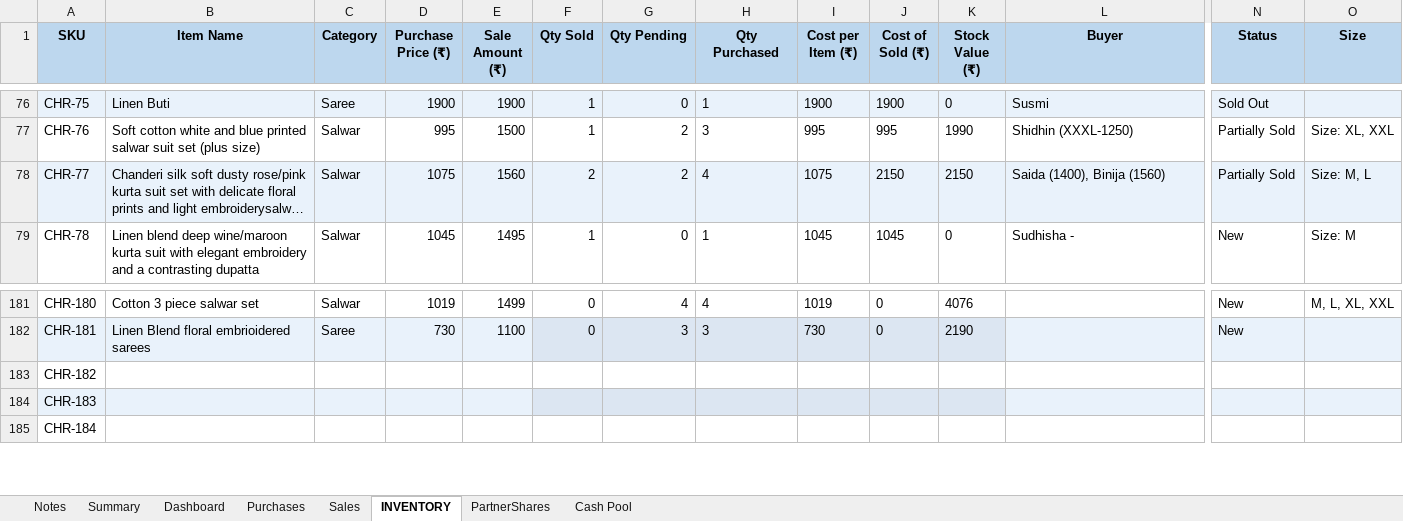
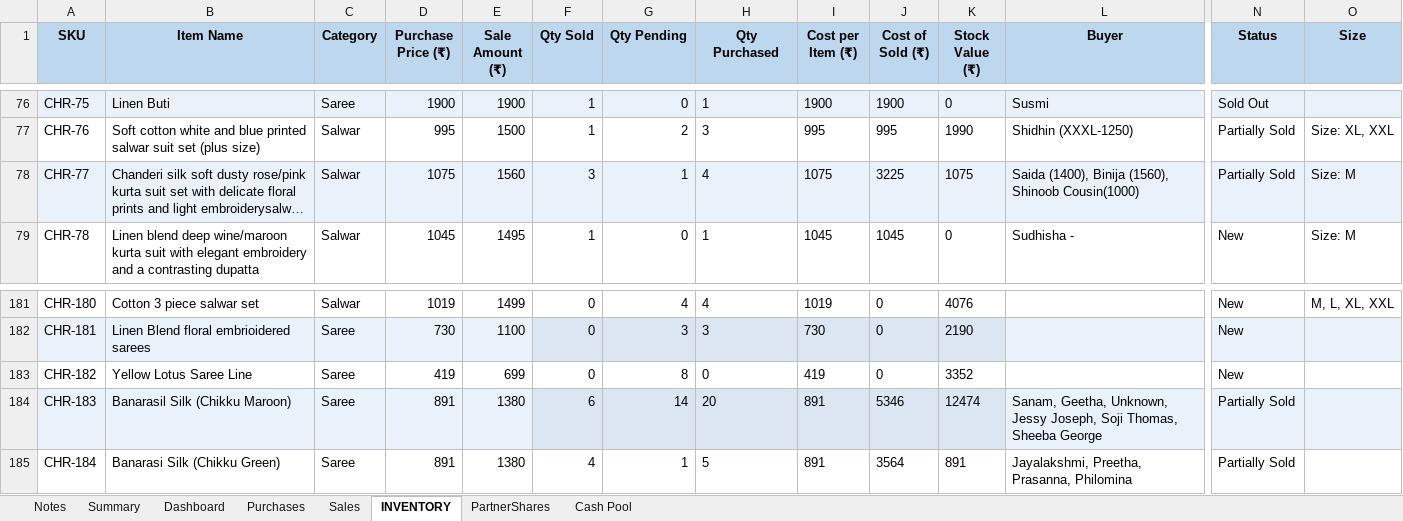
Before and after one commit to anoopp87/chiraath-partner-dashboard, an Excel workbook: docs/Chiraath-Summary-Jun26.xlsx, sheet INVENTORY, drawn as a sheet; only a part is shown, gaps mark what is left out; long unchanged cells end in …; values as stored, in another font and other column widths than the file's, no borders; the diff covers the shown part only; the diff names each change by its address in the sheet, - before the commit and + after, or states it on an @@ line.

Commit message:
Latest sales

```diff
--- a/docs/Chiraath-Summary-Jun26.xlsx (sheet INVENTORY)
+++ b/docs/Chiraath-Summary-Jun26.xlsx (sheet INVENTORY)
-F78 (Qty Sold): 2
+F78 (Qty Sold): 3
-G78 (Qty Pending): 2
+G78 (Qty Pending): 1
-J78 (Cost of Sold (₹)): 2150
+J78 (Cost of Sold (₹)): 3225
-K78 (Stock Value (₹)): 2150
+K78 (Stock Value (₹)): 1075
-L78 (Buyer): Saida (1400), Binija (1560)
+L78 (Buyer): Saida (1400), Binija (1560), Shinoob Cousin(1000)
-O78 (Size): Size: M, L
+O78 (Size): Size: M
-B183 (Item Name): (empty)
+B183 (Item Name): Yellow Lotus Saree Line
-C183:C185 (Category): (empty)
+C183:C185 (Category): Saree
-D183 (Purchase Price (₹)): (empty)
+D183 (Purchase Price (₹)): 419
-E183 (Sale Amount (₹)): (empty)
+E183 (Sale Amount (₹)): 699
-F183 (Qty Sold): (empty)
+F183 (Qty Sold): 0
-G183 (Qty Pending): (empty)
+G183 (Qty Pending): 8
-H183 (Qty Purchased): (empty)
+H183 (Qty Purchased): 0
-I183 (Cost per Item (₹)): (empty)
+I183 (Cost per Item (₹)): 419
-J183 (Cost of Sold (₹)): (empty)
+J183 (Cost of Sold (₹)): 0
-K183 (Stock Value (₹)): (empty)
+K183 (Stock Value (₹)): 3352
-N183 (Status): (empty)
+N183 (Status): New
-B184 (Item Name): (empty)
+B184 (Item Name): Banarasil Silk (Chikku Maroon)
-D184:D185 (Purchase Price (₹)): (empty)
+D184:D185 (Purchase Price (₹)): 891
-E184:E185 (Sale Amount (₹)): (empty)
+E184:E185 (Sale Amount (₹)): 1380
-F184 (Qty Sold): (empty)
+F184 (Qty Sold): 6
-G184 (Qty Pending): (empty)
+G184 (Qty Pending): 14
-H184 (Qty Purchased): (empty)
+H184 (Qty Purchased): 20
-I184:I185 (Cost per Item (₹)): (empty)
+I184:I185 (Cost per Item (₹)): 891
-J184 (Cost of Sold (₹)): (empty)
+J184 (Cost of Sold (₹)): 5346
-K184 (Stock Value (₹)): (empty)
+K184 (Stock Value (₹)): 12474
-L184 (Buyer): (empty)
+L184 (Buyer): Sanam, Geetha, Unknown, Jessy Joseph, Soji Thomas, Sheeba George
-N184:N185 (Status): (empty)
+N184:N185 (Status): Partially Sold
-B185 (Item Name): (empty)
+B185 (Item Name): Banarasi Silk (Chikku Green)
-F185 (Qty Sold): (empty)
+F185 (Qty Sold): 4
-G185 (Qty Pending): (empty)
+G185 (Qty Pending): 1
-H185 (Qty Purchased): (empty)
+H185 (Qty Purchased): 5
-J185 (Cost of Sold (₹)): (empty)
+J185 (Cost of Sold (₹)): 3564
-K185 (Stock Value (₹)): (empty)
+K185 (Stock Value (₹)): 891
-L185 (Buyer): (empty)
+L185 (Buyer): Jayalakshmi, Preetha, Prasanna, Philomina
```
Also changed, not shown: 38 added rows and 66 edited cells elsewhere in this sheet, sheet Sales, sheet Dashboard, sheet Summary, sheet Purchases, sheet PartnerShares, sheet Cash Pool, charts or pictures, input/Chiraath - Business Summary.xlsx, 6 other files.
